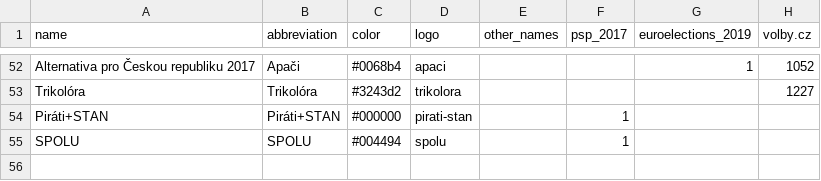
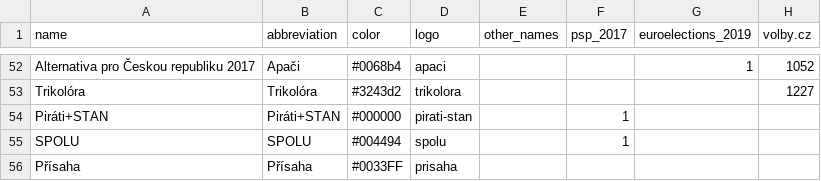
Before and after one commit to michalskop/political_parties, a CSV file: cz/parties.csv, drawn as a sheet; only a part is shown, gaps mark what is left out; the diff names each change by its address in the sheet, - before the commit and + after, or states it on an @@ line.

Commit message:
prisaha csv

```diff
--- a/cz/parties.csv
+++ b/cz/parties.csv
+row 56: Přísaha | Přísaha | #0033FF | prisaha
```
